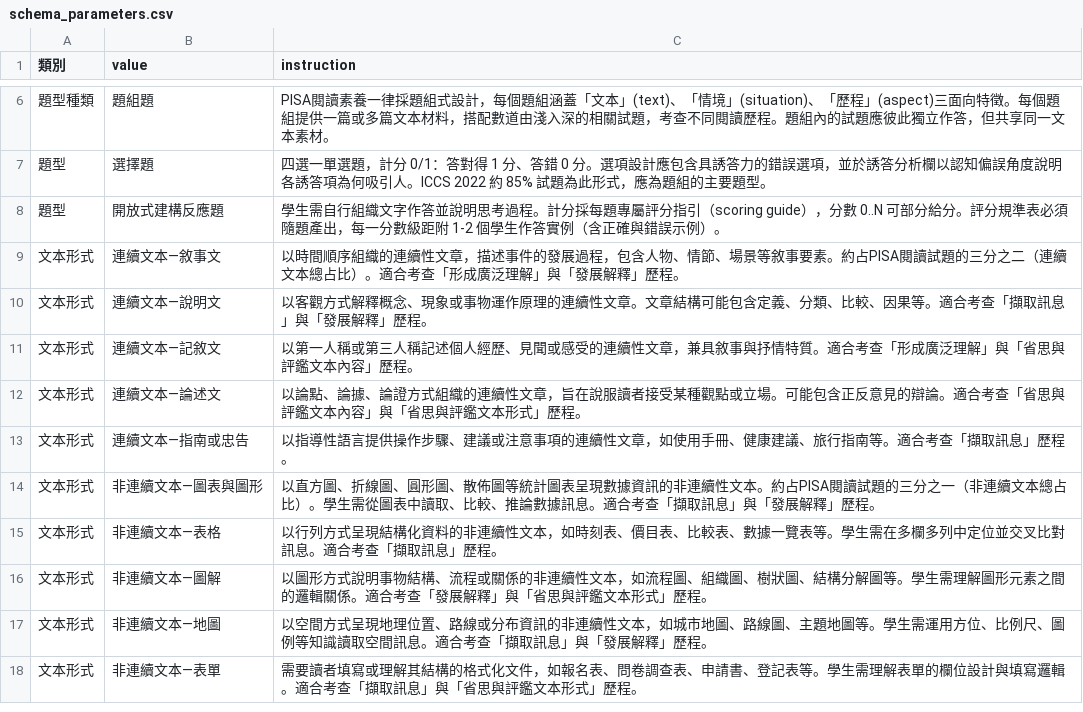
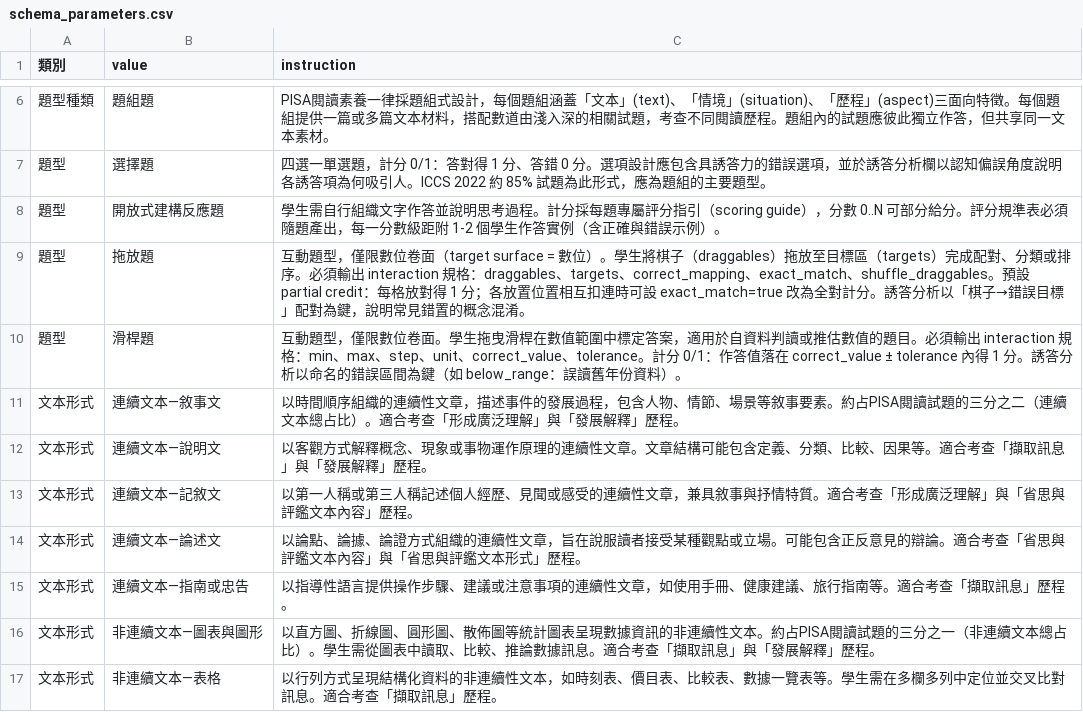
Before and after one commit to paulpengtw/exam-generation, a CSV file: data/social_studies/curriculum/schema_parameters.csv, drawn as a sheet; only a part is shown, gaps mark what is left out; the shorter side is filled out with more unchanged rows; the diff names each change by its address in the sheet, - before the commit and + after, or states it on an @@ line.

```diff
--- a/data/social_studies/curriculum/schema_parameters.csv
+++ b/data/social_studies/curriculum/schema_parameters.csv
+row 9: 題型 | 拖放題 | 互動題型，僅限數位卷面（target surface = 數位）。學生將棋子（draggables）拖放至目標區（targets）完成配對、分類或排序。必須輸出 interaction 規格：draggables、targets、correct_mapping、exact_match、shuffle_draggables。預設 partial credit：每格放對得 1 分；各放置位置相互扣連時可設 exact_match=true 改為全對計分。誘答分析以「棋子→錯誤目標」配對為鍵，說明常見錯置的概念混淆。
+row 10: 題型 | 滑桿題 | 互動題型，僅限數位卷面。學生拖曳滑桿在數值範圍中標定答案，適用於自資料判讀或推估數值的題目。必須輸出 interaction 規格：min、max、step、unit、correct_value、tolerance。計分 0/1：作答值落在 correct_value ± tolerance 內得 1 分。誘答分析以命名的錯誤區間為鍵（如 below_range：誤讀舊年份資料）。
```
Also changed, not shown: 8 other files.
